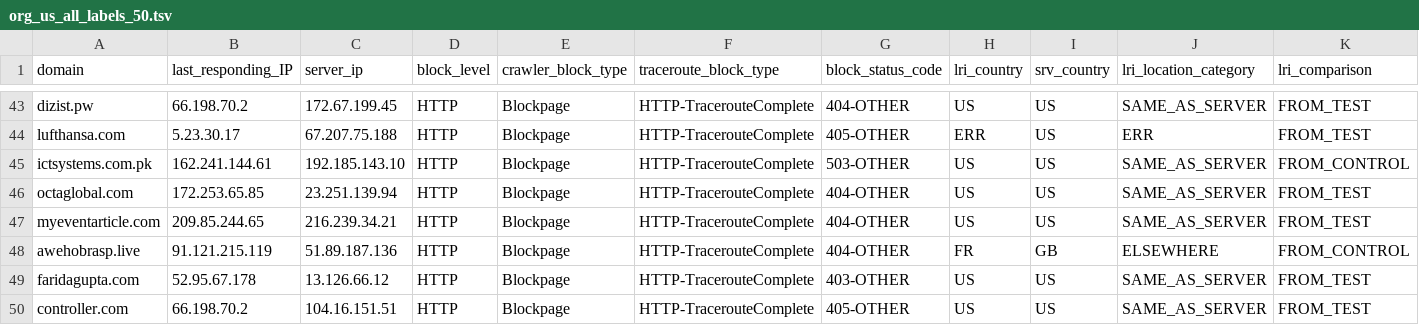
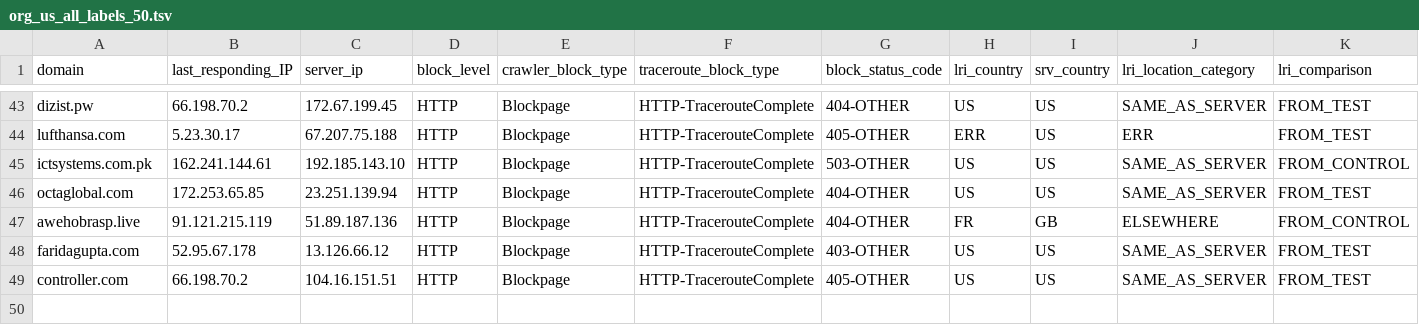
Before and after one commit to rizahmad/CenTrace, a TSV file: org_us_all_labels_50.tsv, drawn as a sheet; only a part is shown, gaps mark what is left out; rows hold the shown columns only; the diff names each change by its address in the sheet, - before the commit and + after, or states it on an @@ line.

```diff
--- a/org_us_all_labels_50.tsv
+++ b/org_us_all_labels_50.tsv
-row 47: myeventarticle.com | 209.85.244.65 | 216.239.34.21 | HTTP | Blockpage | HTTP-TracerouteComplete | 404-OTHER | US | US | SAME_AS_SERVER | FROM_TEST
```
Also changed, not shown: org_us_all_labels_50.tsv_input.csv.
